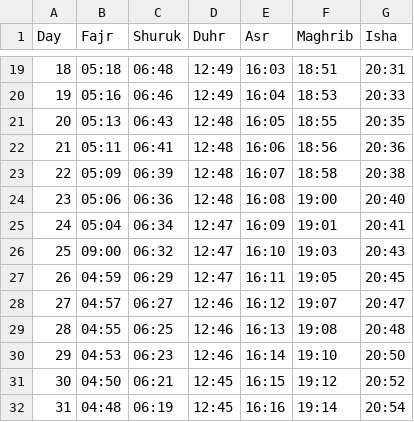
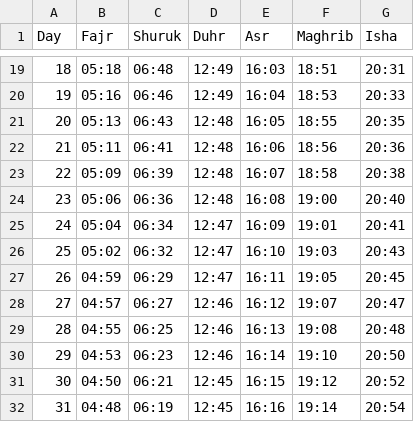
Before and after one commit to Toonstore/gebedstijden, a CSV file: moskee/el-fath-gouda/2026/03.csv, drawn as a sheet; only a part is shown, gaps mark what is left out.

Commit message:
Update prayer times for March 25

```diff
--- a/moskee/el-fath-gouda/2026/03.csv
+++ b/moskee/el-fath-gouda/2026/03.csv
@@ -25,3 +25,3 @@ Day,Fajr,Shuruk,Duhr,Asr,Maghrib,Isha
 24,05:04,06:34,12:47,16:09,19:01,20:41
-25,09:00,06:32,12:47,16:10,19:03,20:43
+25,05:02,06:32,12:47,16:10,19:03,20:43
 26,04:59,06:29,12:47,16:11,19:05,20:45
```
